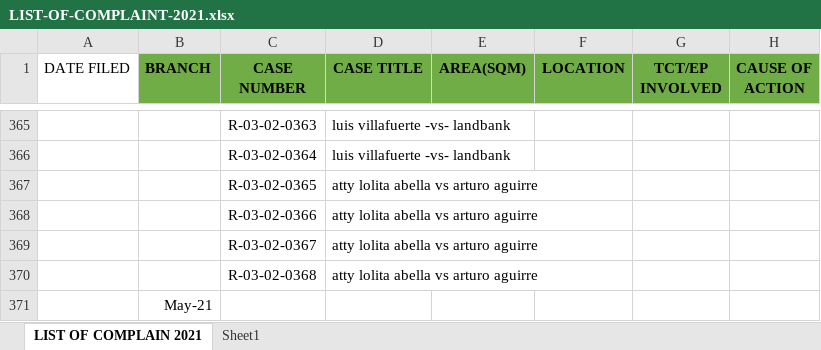
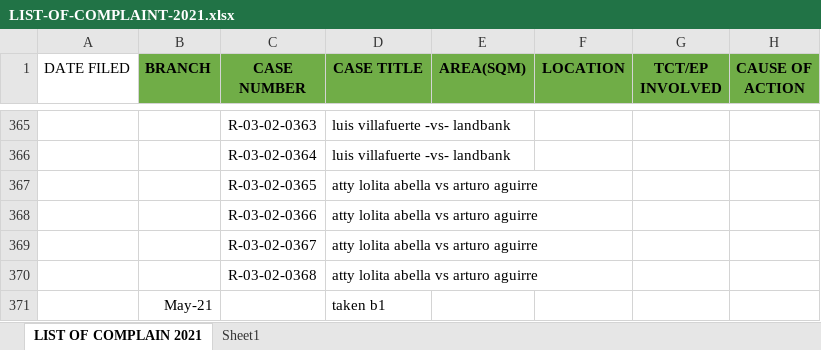
Before and after one commit to jltdev15/List-of-Complaints, an Excel workbook: LIST-OF-COMPLAINT-2021.xlsx, sheet LIST OF COMPLAIN 2021, drawn as a sheet; only a part is shown, gaps mark what is left out; values as stored, in another font and other column widths than the file's, no borders; the diff names each change by its address in the sheet, - before the commit and + after, or states it on an @@ line.

Commit message:
Update LIST-OF-COMPLAINT-2021.xlsx

```diff
--- a/LIST-OF-COMPLAINT-2021.xlsx (sheet LIST OF COMPLAIN 2021)
+++ b/LIST-OF-COMPLAINT-2021.xlsx (sheet LIST OF COMPLAIN 2021)
-D371 (CASE TITLE): (empty)
+D371 (CASE TITLE): taken b1
```
